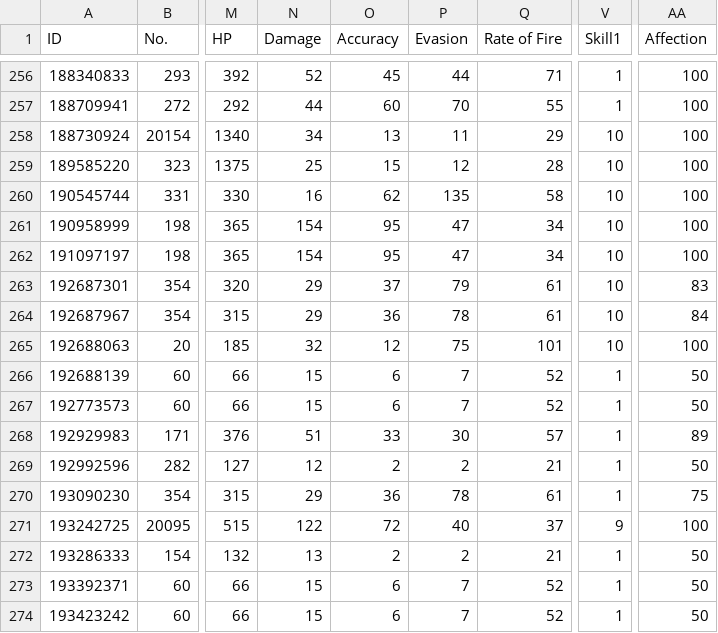
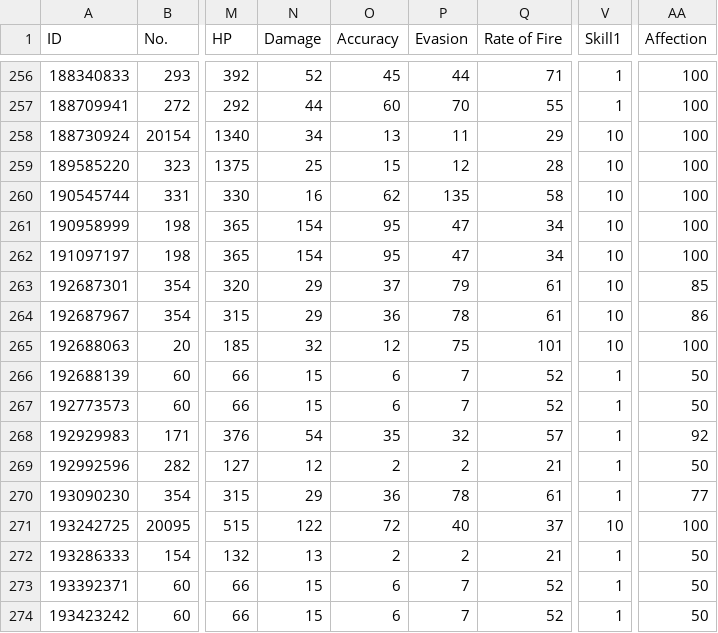
Before and after one commit to randomqwerty/randomqwerty_gfl, a CSV file: Randomqwerty_562858_doll_info.csv, drawn as a sheet; only a part is shown, gaps mark what is left out; the diff names each change by its address in the sheet, - before the commit and + after, or states it on an @@ line.

```diff
--- a/Randomqwerty_562858_doll_info.csv
+++ b/Randomqwerty_562858_doll_info.csv
-AA263 (Affection): 83
+AA263 (Affection): 85
-AA264 (Affection): 84
+AA264 (Affection): 86
-N268 (Damage): 51
+N268 (Damage): 54
-O268 (Accuracy): 33
+O268 (Accuracy): 35
-P268 (Evasion): 30
+P268 (Evasion): 32
-AA268 (Affection): 89
+AA268 (Affection): 92
-AA270 (Affection): 75
+AA270 (Affection): 77
-V271 (Skill1): 9
+V271 (Skill1): 10
```
Also changed, not shown: Randomqwerty_562858__theater_optimize_team.csv, Randomqwerty_562858_equip_info.csv, 2 other files.
